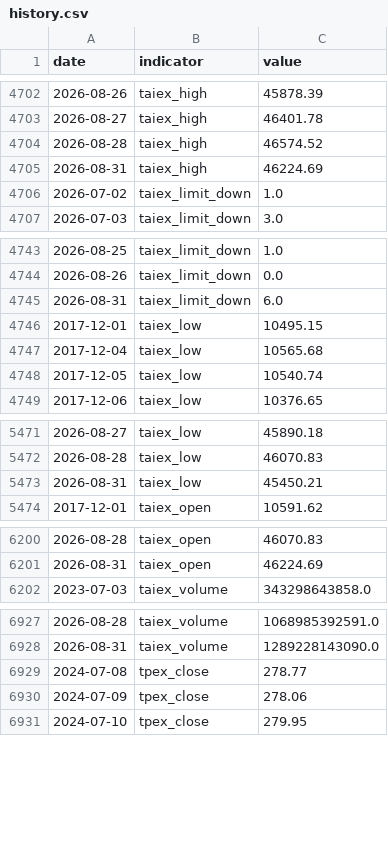
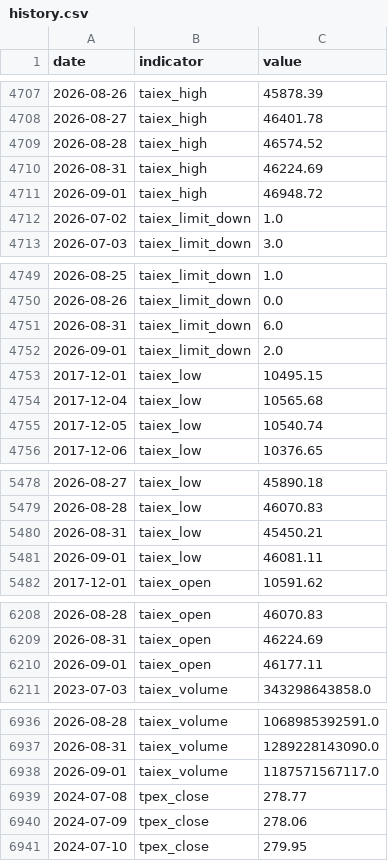
Before and after one commit to RealWei/tw-stock-sentiment, a CSV file: data/history.csv, drawn as a sheet; only a part is shown, gaps mark what is left out; the diff covers the shown part only; the diff names each change by its address in the sheet, - before the commit and + after, or states it on an @@ line.

```diff
--- a/data/history.csv
+++ b/data/history.csv
+row 4711: 2026-09-01 | taiex_high | 46948.72
+row 4752: 2026-09-01 | taiex_limit_down | 2.0
+row 5481: 2026-09-01 | taiex_low | 46081.11
+row 6210: 2026-09-01 | taiex_open | 46177.11
+row 6938: 2026-09-01 | taiex_volume | 1187571567117.0
```
Also changed, not shown: 10 added rows elsewhere in this file, 4 other files.
